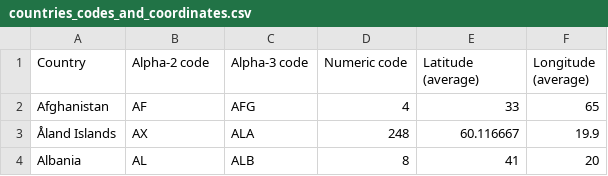
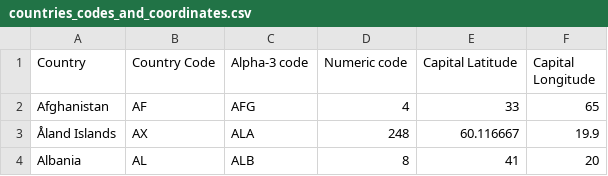
Before and after one commit to HawkJizbel/country_codes, a CSV file: countries_codes_and_coordinates.csv, drawn as a sheet; only a part is shown.

Commit message:
Update countries_codes_and_coordinates.csv

```diff
--- a/countries_codes_and_coordinates.csv
+++ b/countries_codes_and_coordinates.csv
@@ -1,2 +1,2 @@
-"Country","Alpha-2 code","Alpha-3 code","Numeric code","Latitude (average)","Longitude (average)"
+"Country","Country Code","Alpha-3 code","Numeric code","Capital Latitude","Capital Longitude"
 "Afghanistan", "AF", "AFG", "4", "33", "65"
```
